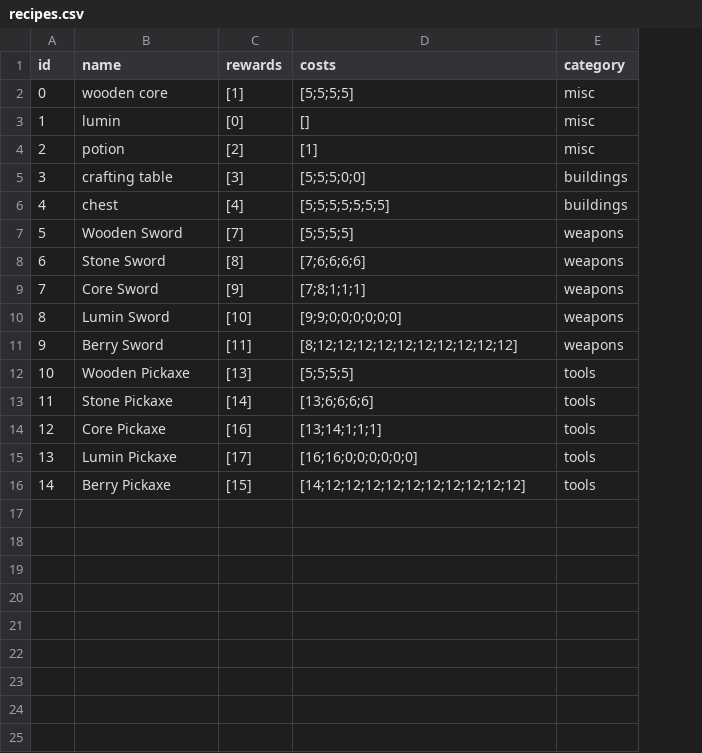
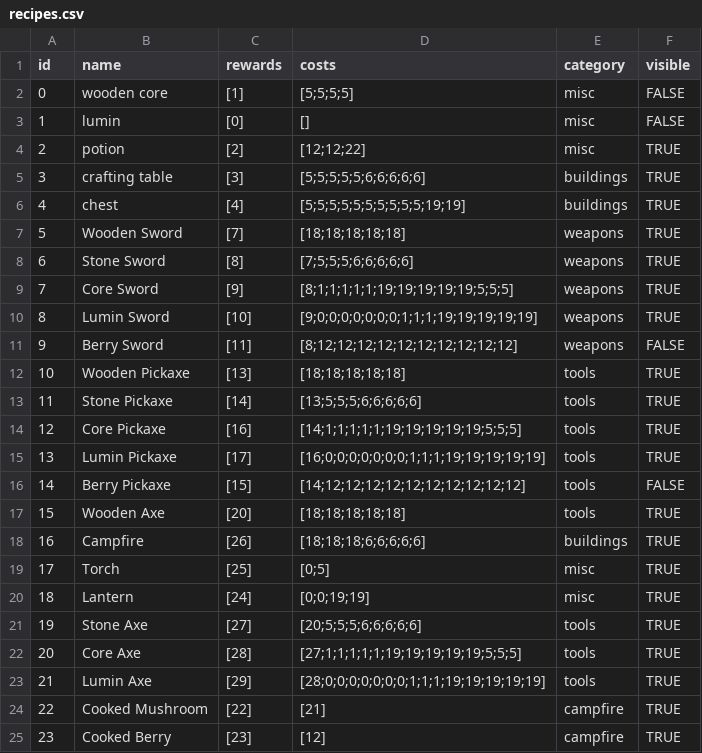
Before and after one commit to TimoRoggel/EverDark, a CSV file: data/recipes.csv, drawn as a sheet; the diff names each change by its address in the sheet, - before the commit and + after, or states it on an @@ line.

Commit message:
merge fixes, added enemy spawns & recipe filter fixes

```diff
--- a/data/recipes.csv
+++ b/data/recipes.csv
+column F (visible), rows 2-16: FALSE | FALSE | TRUE | TRUE | TRUE | TRUE | TRUE | TRUE | TRUE | FALSE | TRUE | TRUE | TRUE | TRUE | FALSE
-D4 (costs): [1]
+D4 (costs): [12;12;22]
-D5 (costs): [5;5;5;0;0]
+D5 (costs): [5;5;5;5;5;6;6;6;6;6]
-D6 (costs): [5;5;5;5;5;5;5]
+D6 (costs): [5;5;5;5;5;5;5;5;5;5;19;19]
-D7 (costs): [5;5;5;5]
+D7 (costs): [18;18;18;18;18]
-D8 (costs): [7;6;6;6;6]
+D8 (costs): [7;5;5;5;6;6;6;6;6]
-D9 (costs): [7;8;1;1;1]
+D9 (costs): [8;1;1;1;1;1;19;19;19;19;19;5;5;5]
-D10 (costs): [9;9;0;0;0;0;0;0]
+D10 (costs): [9;0;0;0;0;0;0;0;1;1;1;19;19;19;19;19]
-D12 (costs): [5;5;5;5]
+D12 (costs): [18;18;18;18;18]
-D13 (costs): [13;6;6;6;6]
+D13 (costs): [13;5;5;5;6;6;6;6;6]
-D14 (costs): [13;14;1;1;1]
+D14 (costs): [14;1;1;1;1;1;19;19;19;19;19;5;5;5]
-D15 (costs): [16;16;0;0;0;0;0;0]
+D15 (costs): [16;0;0;0;0;0;0;0;1;1;1;19;19;19;19;19]
+row 17: 15 | Wooden Axe | [20] | [18;18;18;18;18] | tools | TRUE
+row 18: 16 | Campfire | [26] | [18;18;18;6;6;6;6;6] | buildings | TRUE
+row 19: 17 | Torch | [25] | [0;5] | misc | TRUE
+row 20: 18 | Lantern | [24] | [0;0;19;19] | misc | TRUE
+row 21: 19 | Stone Axe | [27] | [20;5;5;5;6;6;6;6;6] | tools | TRUE
+row 22: 20 | Core Axe | [28] | [27;1;1;1;1;1;19;19;19;19;19;5;5;5] | tools | TRUE
+row 23: 21 | Lumin Axe | [29] | [28;0;0;0;0;0;0;0;1;1;1;19;19;19;19;19] | tools | TRUE
+row 24: 22 | Cooked Mushroom | [22] | [21] | campfire | TRUE
+row 25: 23 | Cooked Berry | [23] | [12] | campfire | TRUE
```
Also changed, not shown: 23 other files.
